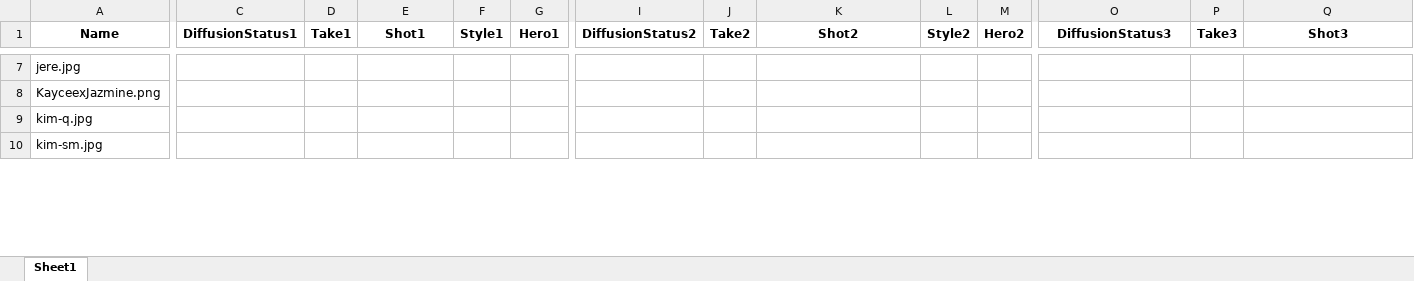
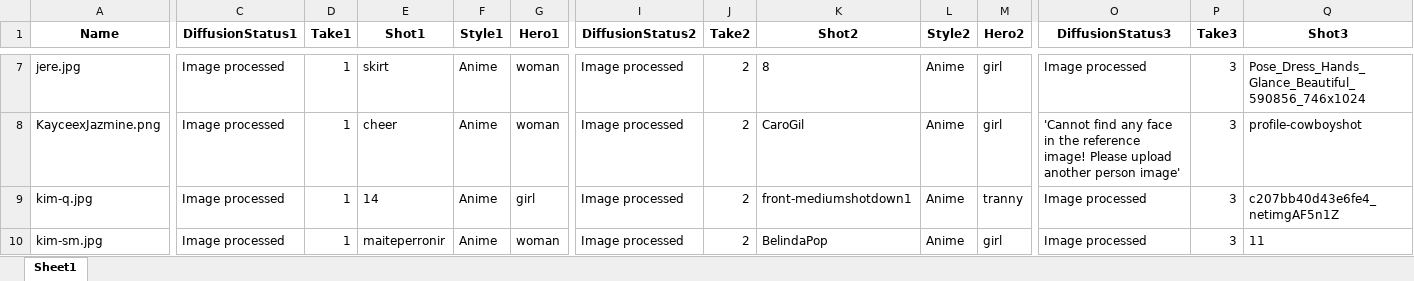
Before and after one commit to Moibe/splashmix-batcher, an Excel workbook: chicksComplete.xlsx, sheet Sheet1, drawn as a sheet; only a part is shown, gaps mark what is left out; values as stored, in another font and other column widths than the file's, no borders; the diff covers the shown part only; the diff names each change by its address in the sheet, - before the commit and + after, or states it on an @@ line.

```diff
--- a/chicksComplete.xlsx (sheet Sheet1)
+++ b/chicksComplete.xlsx (sheet Sheet1)
-C7:C10 (DiffusionStatus1): (empty)
+C7:C10 (DiffusionStatus1): Image processed
-D7:D10 (Take1): (empty)
+D7:D10 (Take1): 1
-E7 (Shot1): (empty)
+E7 (Shot1): skirt
-F7:F10 (Style1): (empty)
+F7:F10 (Style1): Anime
-G7:G8 (Hero1): (empty)
+G7:G8 (Hero1): woman
-I7:I10 (DiffusionStatus2): (empty)
+I7:I10 (DiffusionStatus2): Image processed
-J7:J10 (Take2): (empty)
+J7:J10 (Take2): 2
-K7 (Shot2): (empty)
+K7 (Shot2): 8
-L7:L10 (Style2): (empty)
+L7:L10 (Style2): Anime
-M7:M8 (Hero2): (empty)
+M7:M8 (Hero2): girl
-O7 (DiffusionStatus3): (empty)
+O7 (DiffusionStatus3): Image processed
-P7:P10 (Take3): (empty)
+P7:P10 (Take3): 3
-Q7 (Shot3): (empty)
+Q7 (Shot3): Pose_Dress_Hands_Glance_Beautiful_590856_746x1024
-E8 (Shot1): (empty)
+E8 (Shot1): cheer
-K8 (Shot2): (empty)
+K8 (Shot2): CaroGil
-O8 (DiffusionStatus3): (empty)
+O8 (DiffusionStatus3): 'Cannot find any face in the reference image! Please upload another person image'
-Q8 (Shot3): (empty)
+Q8 (Shot3): profile-cowboyshot
-E9 (Shot1): (empty)
+E9 (Shot1): 14
-G9 (Hero1): (empty)
+G9 (Hero1): girl
-K9 (Shot2): (empty)
+K9 (Shot2): front-mediumshotdown1
-M9 (Hero2): (empty)
+M9 (Hero2): tranny
-O9:O10 (DiffusionStatus3): (empty)
+O9:O10 (DiffusionStatus3): Image processed
-Q9 (Shot3): (empty)
+Q9 (Shot3): c207bb40d43e6fe4_netimgAF5n1Z
-E10 (Shot1): (empty)
+E10 (Shot1): maiteperronir
-G10 (Hero1): (empty)
+G10 (Hero1): woman
-K10 (Shot2): (empty)
+K10 (Shot2): BelindaPop
-M10 (Hero2): (empty)
+M10 (Hero2): girl
-Q10 (Shot3): (empty)
+Q10 (Shot3): 11
```
Also changed, not shown: 375 edited cells elsewhere in this sheet, 6 other files.
